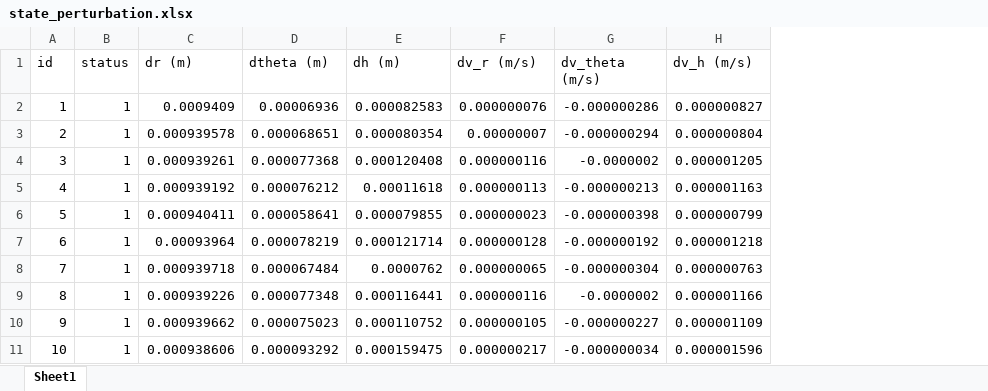
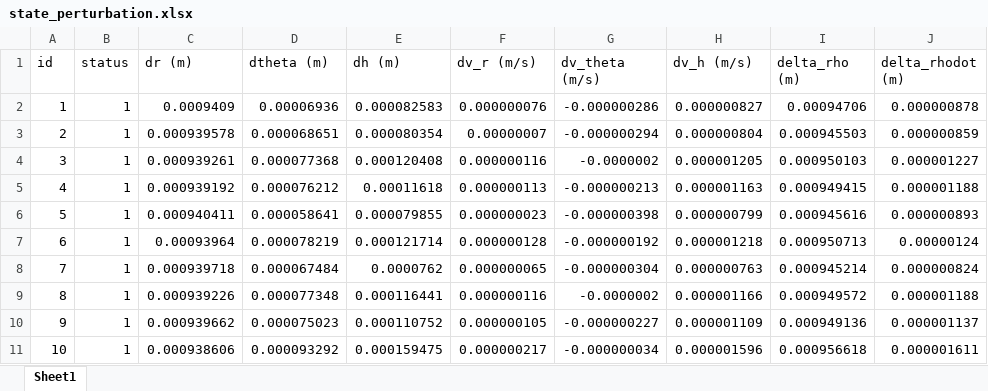
Before and after one commit to Leonardo-Russo/MoonHarbour, an Excel workbook: Simulations/Results/state_perturbation/state_perturbation.xlsx, sheet Sheet1, drawn as a sheet; only a part is shown; values as stored, in another font and other column widths than the file's, no borders; the diff names each change by its address in the sheet, - before the commit and + after, or states it on an @@ line.

```diff
--- a/Simulations/Results/state_perturbation/state_perturbation.xlsx (sheet Sheet1)
+++ b/Simulations/Results/state_perturbation/state_perturbation.xlsx (sheet Sheet1)
+column I (delta_rho (m)), rows 2-11: 0.00094706 | 0.000945503 | 0.000950103 | 0.000949415 | 0.000945616 | 0.000950713 | 0.000945214 | 0.000949572 | 0.000949136 | 0.000956618
+column J (delta_rhodot (m)), rows 2-11: 0.000000878 | 0.000000859 | 0.000001227 | 0.000001188 | 0.000000893 | 0.00000124 | 0.000000824 | 0.000001188 | 0.000001137 | 0.000001611
```
Also changed, not shown: 34 other files.
